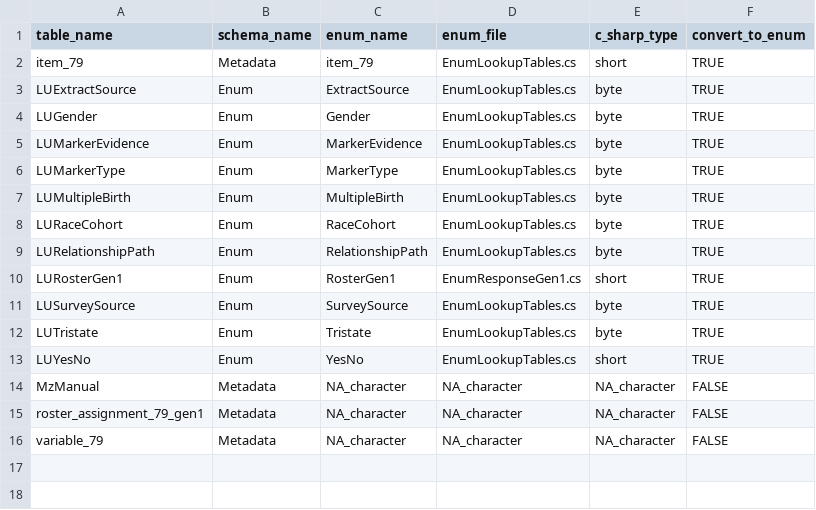
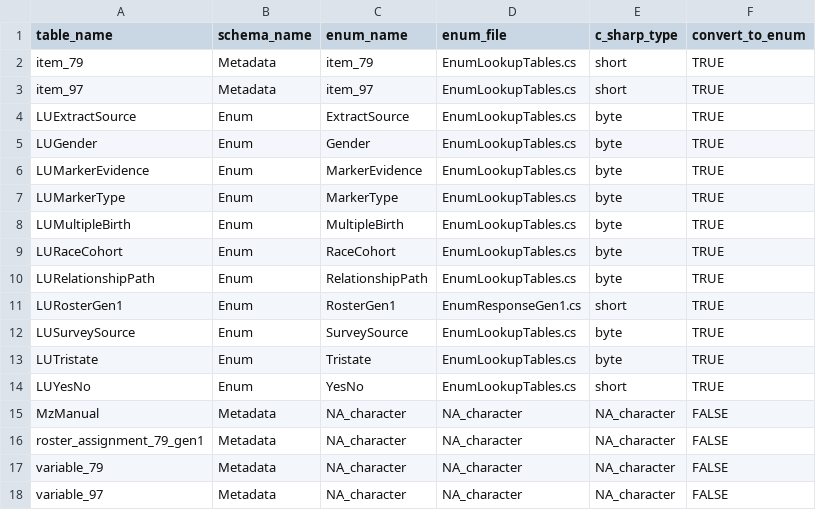
Before and after one commit to nlsy-links/nlsy-links-determination-2017, a CSV file: data-public/metadata/tables/_mapping.csv, drawn as a sheet.

```diff
--- a/data-public/metadata/tables/_mapping.csv
+++ b/data-public/metadata/tables/_mapping.csv
@@ -2,2 +2,3 @@ table_name,schema_name,enum_name,enum_file,c_sharp_type,convert_to_enum
 item_79,Metadata,item_79,EnumLookupTables.cs,short,TRUE
+item_97,Metadata,item_97,EnumLookupTables.cs,short,TRUE
 LUExtractSource,Enum,ExtractSource,EnumLookupTables.cs,byte,TRUE
@@ -16 +17,2 @@ roster_assignment_79_gen1,Metadata,NA_character,NA_character,NA_character,FALSE
 variable_79,Metadata,NA_character,NA_character,NA_character,FALSE
+variable_97,Metadata,NA_character,NA_character,NA_character,FALSE
```
Also changed, not shown: 4 other files.
